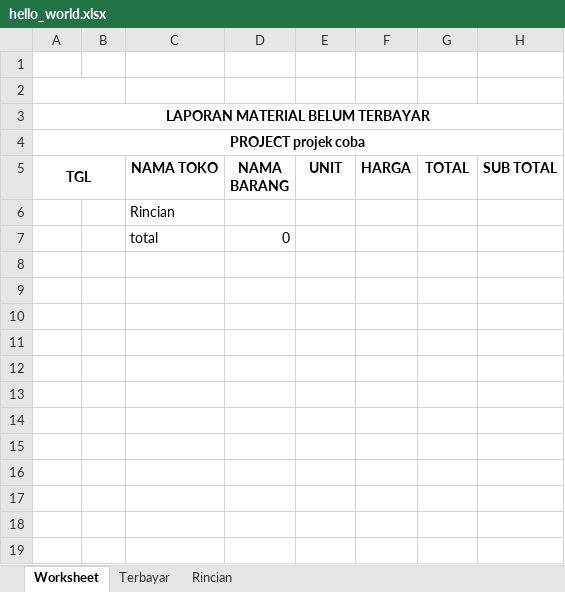
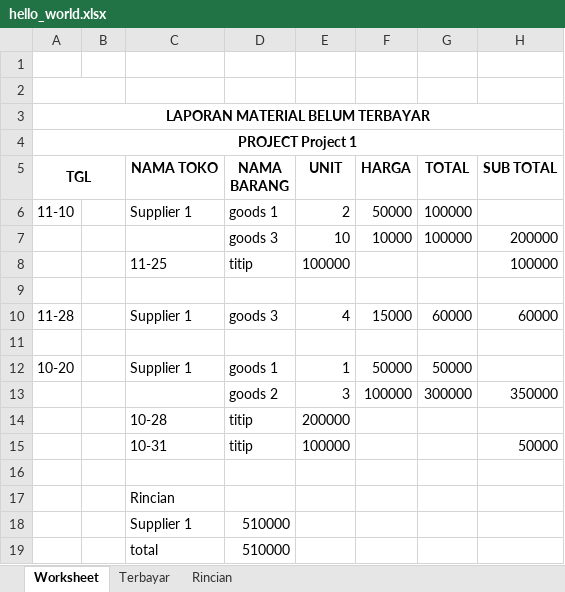
Before and after one commit to ayogaan/backend-nota, an Excel workbook: public/hello_world.xlsx, sheet Worksheet, drawn as a sheet; values as stored, in another font and other column widths than the file's, no borders; removed rows and columns are numbered as before the commit, all else as after; the diff names each change by its address in the sheet, - before the commit and + after, or states it on an @@ line.

```diff
--- a/public/hello_world.xlsx (sheet Worksheet)
+++ b/public/hello_world.xlsx (sheet Worksheet)
-A4 (TGL): PROJECT projek coba
+A4 (TGL): PROJECT Project 1
+row 6: 11-10 |  | Supplier 1 | goods 1 | 2 | 50000 | 100000
+row 7:  |  |  | goods 3 | 10 | 10000 | 100000 | 200000
+row 8:  |  | 11-25 | titip | 100000 |  |  | 100000
+row 9: (empty)
+row 10: 11-28 |  | Supplier 1 | goods 3 | 4 | 15000 | 60000 | 60000
+row 11: (empty)
+row 12: 10-20 |  | Supplier 1 | goods 1 | 1 | 50000 | 50000
+row 13:  |  |  | goods 2 | 3 | 100000 | 300000 | 350000
+row 14:  |  | 10-28 | titip | 200000
+row 15:  |  | 10-31 | titip | 100000 |  |  | 50000
+row 16: (empty)
-row 7:  |  | total | 0
+row 18:  |  | Supplier 1 | 510000
+row 19:  |  | total | 510000
```
Also changed, not shown: sheet Terbayar, sheet Rincian, 59 other files.
